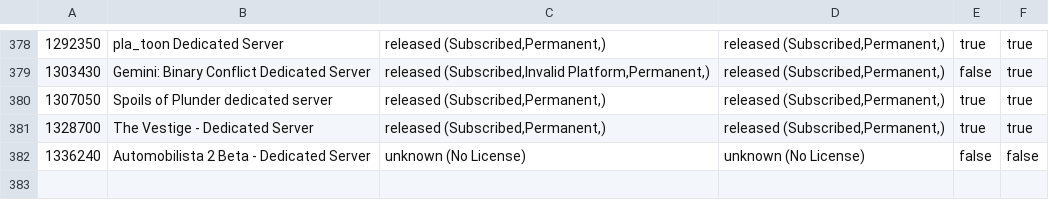
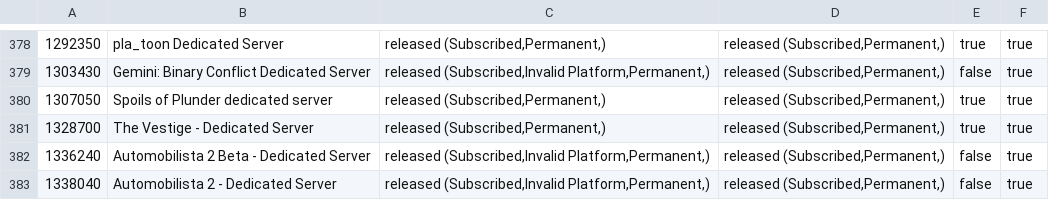
Before and after one commit to dgibbs64/SteamCMD-AppID-List-Servers, a CSV file: steamcmd_appid_servers.csv, drawn as a sheet; only a part is shown, gaps mark what is left out.

```diff
--- a/steamcmd_appid_servers.csv
+++ b/steamcmd_appid_servers.csv
@@ -381,2 +381,3 @@
 1328700,"The Vestige - Dedicated Server","released (Subscribed,Permanent,)","released (Subscribed,Permanent,)",true,true
-1336240,"Automobilista 2 Beta - Dedicated Server","unknown (No License)","unknown (No License)",false,false
+1336240,"Automobilista 2 Beta - Dedicated Server","released (Subscribed,Invalid Platform,Permanent,)","released (Subscribed,Permanent,)",false,true
+1338040,"Automobilista 2 - Dedicated Server","released (Subscribed,Invalid Platform,Permanent,)","released (Subscribed,Permanent,)",false,true
```
Also changed, not shown: 2 other files.
